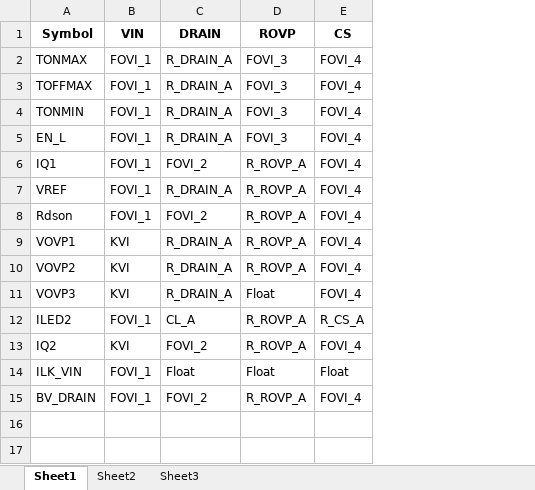
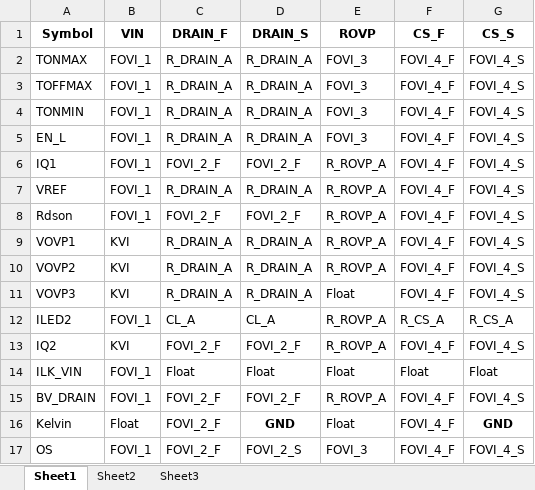
Before and after one commit to ZitrongWu/RelayTable, an Excel workbook: RelayTable/RelayTable.xlsx, sheet Sheet1, drawn as a sheet; values as stored, in another font and other column widths than the file's, no borders; removed rows and columns are numbered as before the commit, all else as after; the diff names each change by its address in the sheet, - before the commit and + after, or states it on an @@ line.

```diff
--- a/RelayTable/RelayTable.xlsx (sheet Sheet1)
+++ b/RelayTable/RelayTable.xlsx (sheet Sheet1)
+column D (DRAIN_S), rows 2-15: R_DRAIN_A | R_DRAIN_A | R_DRAIN_A | R_DRAIN_A | FOVI_2_F | R_DRAIN_A | FOVI_2_F | R_DRAIN_A | R_DRAIN_A | R_DRAIN_A | CL_A | FOVI_2_F | Float | FOVI_2_F
-column E (CS), rows 2-15: FOVI_4 | FOVI_4 | FOVI_4 | FOVI_4 | FOVI_4 | FOVI_4 | FOVI_4 | FOVI_4 | FOVI_4 | FOVI_4 | R_CS_A | FOVI_4 | Float | FOVI_4
+column F (CS_F), rows 2-15: FOVI_4_F | FOVI_4_F | FOVI_4_F | FOVI_4_F | FOVI_4_F | FOVI_4_F | FOVI_4_F | FOVI_4_F | FOVI_4_F | FOVI_4_F | R_CS_A | FOVI_4_F | Float | FOVI_4_F
+column G (CS_S), rows 2-15: FOVI_4_S | FOVI_4_S | FOVI_4_S | FOVI_4_S | FOVI_4_S | FOVI_4_S | FOVI_4_S | FOVI_4_S | FOVI_4_S | FOVI_4_S | R_CS_A | FOVI_4_S | Float | FOVI_4_S
-C1: DRAIN
+C1: DRAIN_F
-C6 (DRAIN_F): FOVI_2
+C6 (DRAIN_F): FOVI_2_F
-C8 (DRAIN_F): FOVI_2
+C8 (DRAIN_F): FOVI_2_F
-C13 (DRAIN_F): FOVI_2
+C13 (DRAIN_F): FOVI_2_F
-C15 (DRAIN_F): FOVI_2
+C15 (DRAIN_F): FOVI_2_F
+row 16: Kelvin | Float | FOVI_2_F | GND | Float | FOVI_4_F | GND
+row 17: OS | FOVI_1 | FOVI_2_F | FOVI_2_S | FOVI_3 | FOVI_4_F | FOVI_4_S
```
Also changed, not shown: sheet Sheet3, sheet Sheet2, 1 other file.
